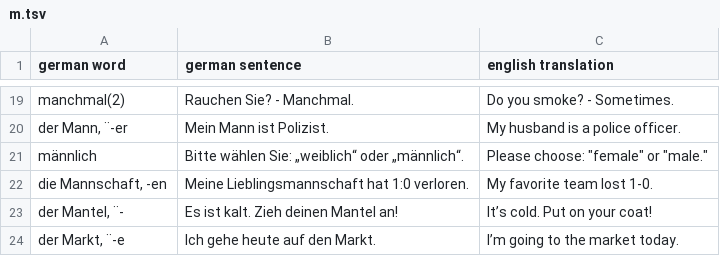
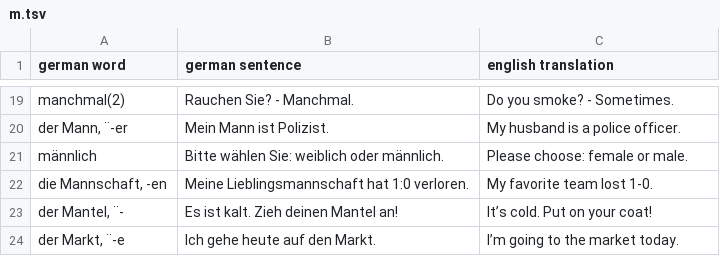
Before and after one commit to ilkermeliksitki/goethe-institute-wordlist, a TSV file: a2/m.tsv, drawn as a sheet; only a part is shown, gaps mark what is left out.

Commit message:
delete illegal quoting
Changes to be committed:
	modified:   m.tsv

```diff
--- a/a2/m.tsv
+++ b/a2/m.tsv
@@ -20,3 +20,3 @@ manchmal(2)	Rauchen Sie? - Manchmal.	Do you smoke? - Sometimes.
 der Mann, ¨-er	Mein Mann ist Polizist.	My husband is a police officer.
-männlich	Bitte wählen Sie: „weiblich“ oder „männlich“.	Please choose: "female" or "male."
+männlich	Bitte wählen Sie: weiblich oder männlich.	Please choose: female or male.
 die Mannschaft, -en	Meine Lieblingsmannschaft hat 1:0 verloren.	My favorite team lost 1-0.
```
